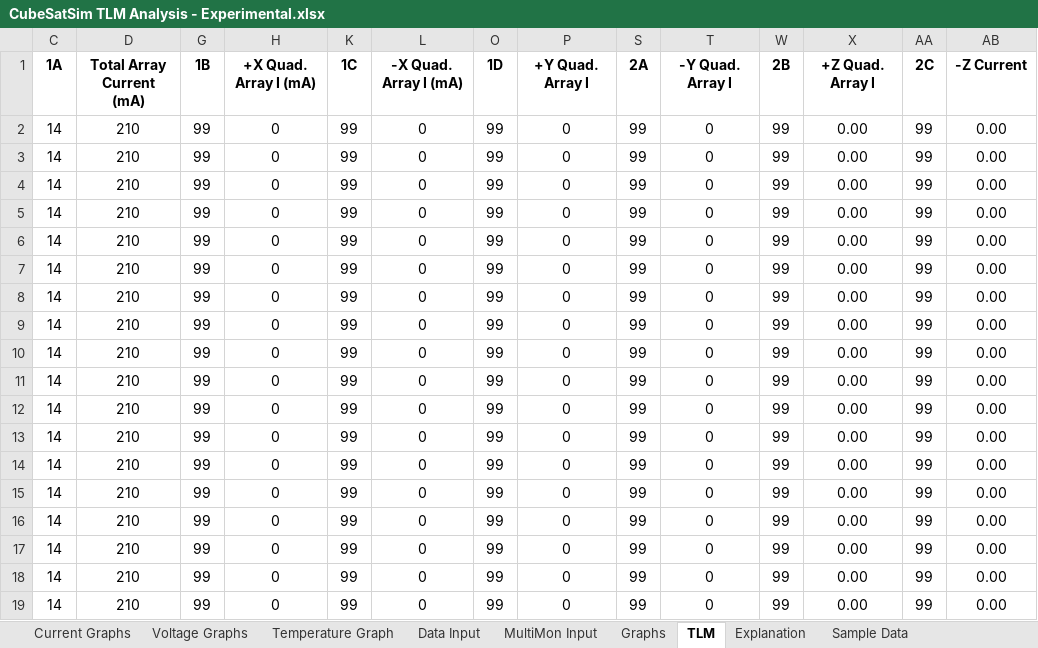
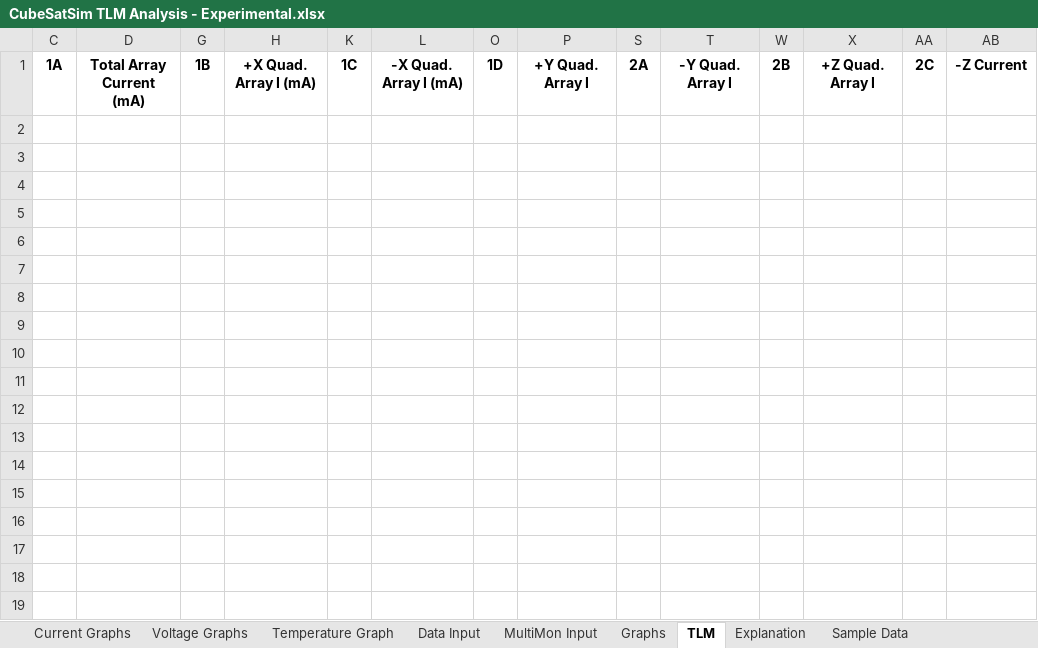
Before and after one commit to alanbjohnston/CubeSatSim, an Excel workbook: spreadsheet/CubeSatSim TLM Analysis - Experimental.xlsx, sheet TLM, drawn as a sheet; only a part is shown; values as stored, in another font and other column widths than the file's, no borders; rows hold the shown columns only; the diff covers the shown part only; the diff names each change by its address in the sheet, - before the commit and + after, or states it on an @@ line.

Commit message:
Add files via upload

```diff
--- a/spreadsheet/CubeSatSim TLM Analysis - Experimental.xlsx (sheet TLM)
+++ b/spreadsheet/CubeSatSim TLM Analysis - Experimental.xlsx (sheet TLM)
-row 2: 14 | 210 | 99 | 0 | 99 | 0 | 99 | 0 | 99 | 0 | 99 | 0.00 | 99 | 0.00
+row 2: (empty)
-row 3: 14 | 210 | 99 | 0 | 99 | 0 | 99 | 0 | 99 | 0 | 99 | 0.00 | 99 | 0.00
+row 3: (empty)
-row 4: 14 | 210 | 99 | 0 | 99 | 0 | 99 | 0 | 99 | 0 | 99 | 0.00 | 99 | 0.00
+row 4: (empty)
-row 5: 14 | 210 | 99 | 0 | 99 | 0 | 99 | 0 | 99 | 0 | 99 | 0.00 | 99 | 0.00
+row 5: (empty)
-row 6: 14 | 210 | 99 | 0 | 99 | 0 | 99 | 0 | 99 | 0 | 99 | 0.00 | 99 | 0.00
+row 6: (empty)
-row 7: 14 | 210 | 99 | 0 | 99 | 0 | 99 | 0 | 99 | 0 | 99 | 0.00 | 99 | 0.00
+row 7: (empty)
-row 8: 14 | 210 | 99 | 0 | 99 | 0 | 99 | 0 | 99 | 0 | 99 | 0.00 | 99 | 0.00
+row 8: (empty)
-row 9: 14 | 210 | 99 | 0 | 99 | 0 | 99 | 0 | 99 | 0 | 99 | 0.00 | 99 | 0.00
+row 9: (empty)
-row 10: 14 | 210 | 99 | 0 | 99 | 0 | 99 | 0 | 99 | 0 | 99 | 0.00 | 99 | 0.00
+row 10: (empty)
-row 11: 14 | 210 | 99 | 0 | 99 | 0 | 99 | 0 | 99 | 0 | 99 | 0.00 | 99 | 0.00
+row 11: (empty)
-row 12: 14 | 210 | 99 | 0 | 99 | 0 | 99 | 0 | 99 | 0 | 99 | 0.00 | 99 | 0.00
+row 12: (empty)
-row 13: 14 | 210 | 99 | 0 | 99 | 0 | 99 | 0 | 99 | 0 | 99 | 0.00 | 99 | 0.00
+row 13: (empty)
-row 14: 14 | 210 | 99 | 0 | 99 | 0 | 99 | 0 | 99 | 0 | 99 | 0.00 | 99 | 0.00
+row 14: (empty)
-row 15: 14 | 210 | 99 | 0 | 99 | 0 | 99 | 0 | 99 | 0 | 99 | 0.00 | 99 | 0.00
+row 15: (empty)
-row 16: 14 | 210 | 99 | 0 | 99 | 0 | 99 | 0 | 99 | 0 | 99 | 0.00 | 99 | 0.00
+row 16: (empty)
-row 17: 14 | 210 | 99 | 0 | 99 | 0 | 99 | 0 | 99 | 0 | 99 | 0.00 | 99 | 0.00
+row 17: (empty)
-row 18: 14 | 210 | 99 | 0 | 99 | 0 | 99 | 0 | 99 | 0 | 99 | 0.00 | 99 | 0.00
+row 18: (empty)
-row 19: 14 | 210 | 99 | 0 | 99 | 0 | 99 | 0 | 99 | 0 | 99 | 0.00 | 99 | 0.00
+row 19: (empty)
```
Also changed, not shown: 48 edited cells elsewhere in this sheet, sheet Graphs, sheet MultiMon Input, sheet Data Input, hidden cells, charts or pictures.
